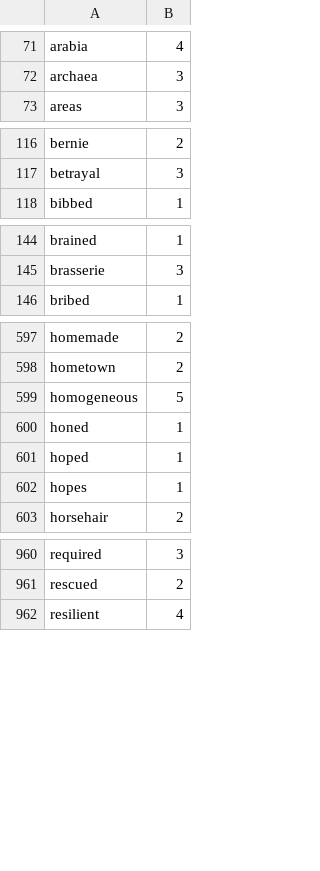
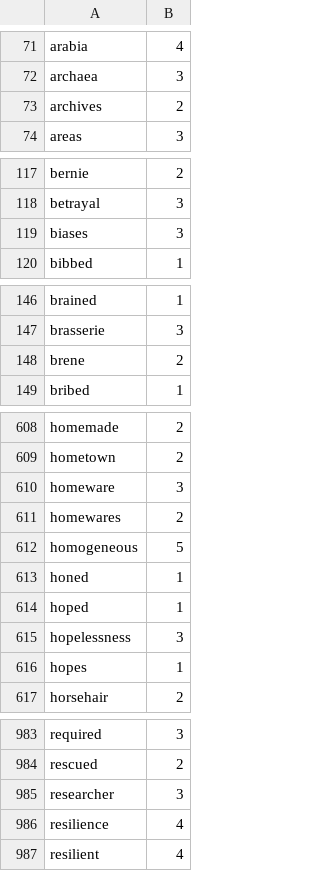
Before and after one commit to harrisj/nyt-haiku-python, a CSV file: nyt_haiku/data/syllable_counts.csv, drawn as a sheet; only a part is shown, gaps mark what is left out; the diff covers the shown part only.

Commit message:
Other syllable tweaks (reprise)

```diff
--- a/nyt_haiku/data/syllable_counts.csv
+++ b/nyt_haiku/data/syllable_counts.csv
@@ -72,2 +72,3 @@ arabia,4
 archaea,3
+archives,2
 areas,3
@@ -117,2 +118,3 @@ bernie,2
 betrayal,3
+biases,3
 bibbed,1
@@ -145,2 +147,3 @@ brained,1
 brasserie,3
+brene,2
 bribed,1
@@ -598,2 +609,4 @@ homemade,2
 hometown,2
+homeware,3
+homewares,2
 homogeneous,5
@@ -601,2 +614,3 @@ honed,1
 hoped,1
+hopelessness,3
 hopes,1
@@ -961,2 +984,4 @@ required,3
 rescued,2
+researcher,3
+resilience,4
 resilient,4
```
Also changed, not shown: 23 added rows elsewhere in this file.
